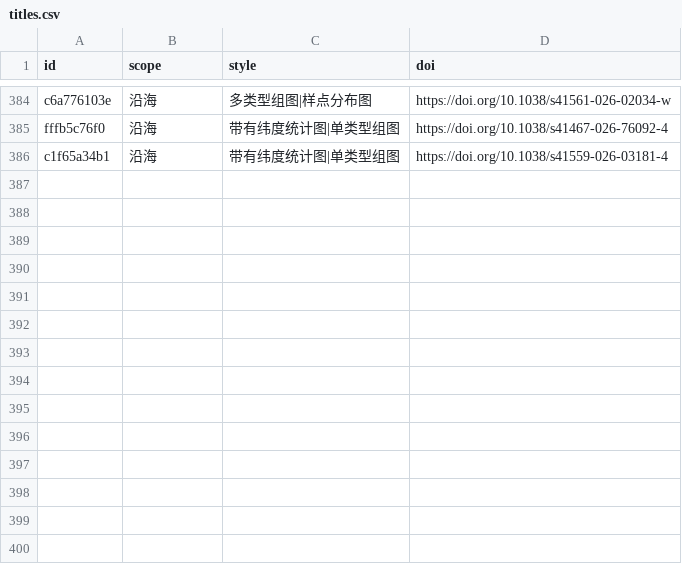
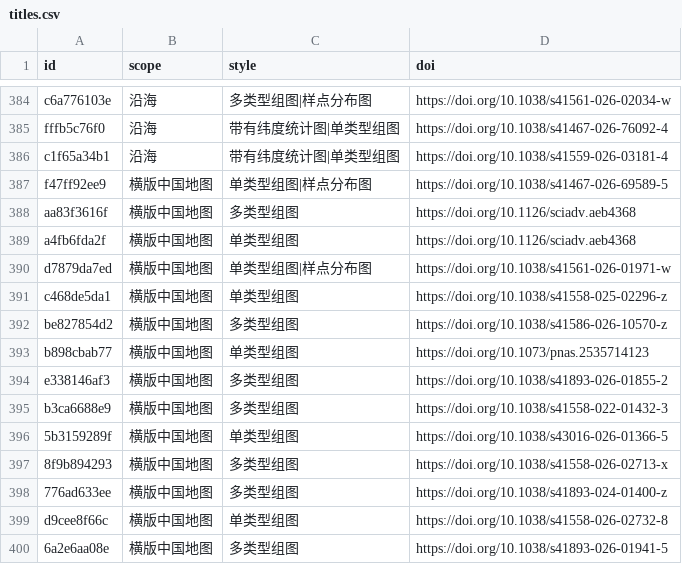
Before and after one commit to zbhgis/GeoSciPlot, a CSV file: meta/titles.csv, drawn as a sheet; only a part is shown, gaps mark what is left out.

```diff
--- a/meta/titles.csv
+++ b/meta/titles.csv
@@ -386 +386,15 @@ fffb5c76f0,沿海,带有纬度统计图|单类型组图,https://doi.org/10.1038/
 c1f65a34b1,沿海,带有纬度统计图|单类型组图,https://doi.org/10.1038/s41559-026-03181-4
+f47ff92ee9,横版中国地图,单类型组图|样点分布图,https://doi.org/10.1038/s41467-026-69589-5
+aa83f3616f,横版中国地图,多类型组图,https://doi.org/10.1126/sciadv.aeb4368
+a4fb6fda2f,横版中国地图,单类型组图,https://doi.org/10.1126/sciadv.aeb4368
+d7879da7ed,横版中国地图,单类型组图|样点分布图,https://doi.org/10.1038/s41561-026-01971-w
+c468de5da1,横版中国地图,单类型组图,https://doi.org/10.1038/s41558-025-02296-z
+be827854d2,横版中国地图,多类型组图,https://doi.org/10.1038/s41586-026-10570-z
+b898cbab77,横版中国地图,单类型组图,https://doi.org/10.1073/pnas.2535714123
+e338146af3,横版中国地图,多类型组图,https://doi.org/10.1038/s41893-026-01855-2
+b3ca6688e9,横版中国地图,多类型组图,https://doi.org/10.1038/s41558-022-01432-3
+5b3159289f,横版中国地图,单类型组图,https://doi.org/10.1038/s43016-026-01366-5
+8f9b894293,横版中国地图,多类型组图,https://doi.org/10.1038/s41558-026-02713-x
+776ad633ee,横版中国地图,多类型组图,https://doi.org/10.1038/s41893-024-01400-z
+d9cee8f66c,横版中国地图,单类型组图,https://doi.org/10.1038/s41558-026-02732-8
+6a2e6aa08e,横版中国地图,多类型组图,https://doi.org/10.1038/s41893-026-01941-5
```
Also changed, not shown: 41 other files.
